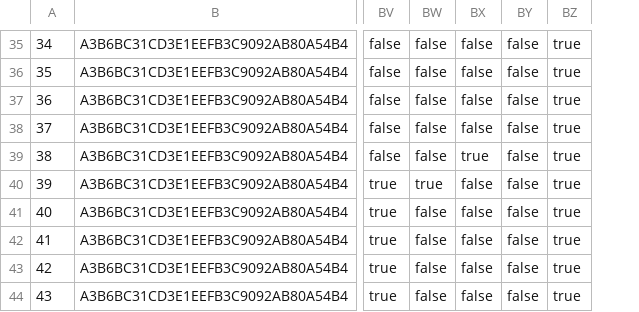
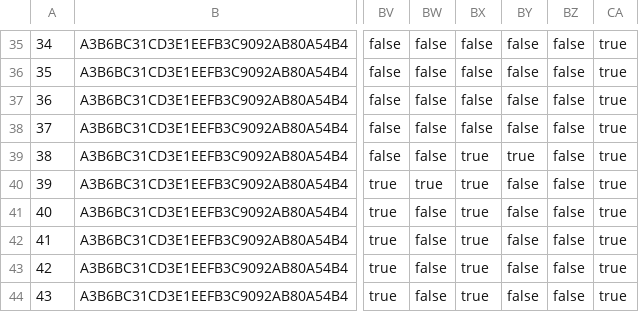
Before and after one commit to mm0834-nagarjuna/hmel_uiux, a CSV file: db/data/my.appraisal-AppraisalDocuments.csv, drawn as a sheet; only a part is shown, gaps mark what is left out; the diff covers the shown part only; the diff names each change by its address in the sheet, - before the commit and + after, or states it on an @@ line.

```diff
--- a/db/data/my.appraisal-AppraisalDocuments.csv
+++ b/db/data/my.appraisal-AppraisalDocuments.csv
+column BZ, rows 35-44: all false
-BY39: false
+BY39: true
-BX40:BX44: false
+BX40:BX44: true
```
Also changed, not shown: 3 added rows, 6 edited cells and row numbers in column A elsewhere in this file, 1 other file.
